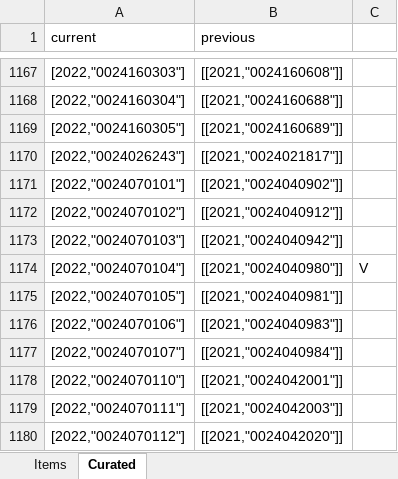
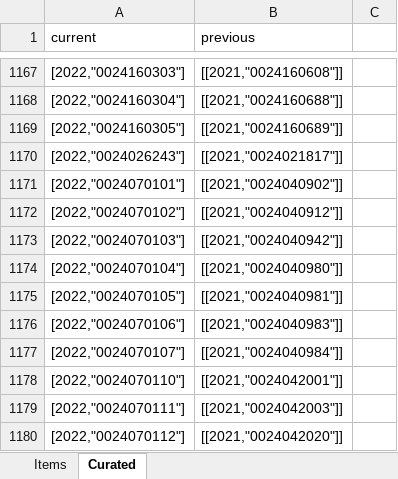
Before and after one commit to OpenBudget/budgetkey-data-pipelines, an Excel workbook: datapackage_pipelines_budgetkey/pipelines/budget/national/processed/budget_conversions.xlsx, sheet Curated, drawn as a sheet; only a part is shown, gaps mark what is left out; values as stored, in another font and other column widths than the file's, no borders; the diff names each change by its address in the sheet, - before the commit and + after, or states it on an @@ line.

Commit message:
Budget conversions

```diff
--- a/datapackage_pipelines_budgetkey/pipelines/budget/national/processed/budget_conversions.xlsx (sheet Curated)
+++ b/datapackage_pipelines_budgetkey/pipelines/budget/national/processed/budget_conversions.xlsx (sheet Curated)
-C1174: V
+C1174: (empty)
```
